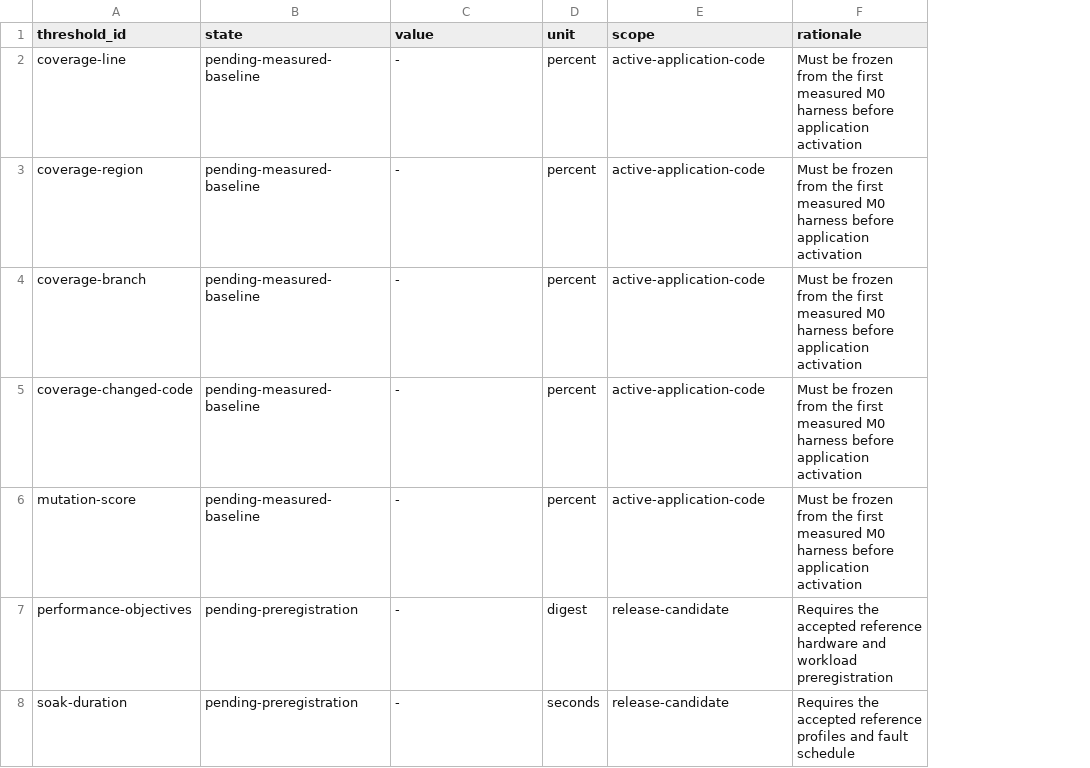
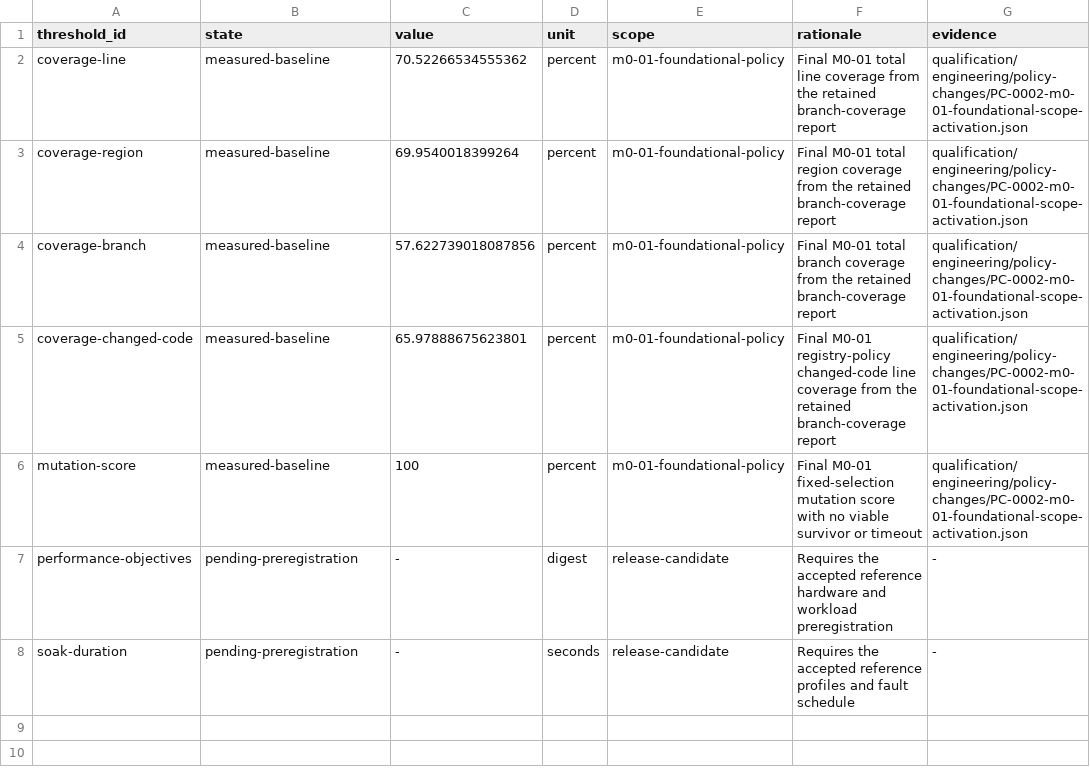
Before and after one commit to guaracloud/positron, a TSV file: qualification/engineering/thresholds.tsv, drawn as a sheet; the diff names each change by its address in the sheet, - before the commit and + after, or states it on an @@ line.

```diff
--- a/qualification/engineering/thresholds.tsv
+++ b/qualification/engineering/thresholds.tsv
+column G (evidence), rows 2-8: qualification/engineering/policy-changes/PC-0002-m0-01-foundational-scope-activation.json | qualification/engineering/policy-changes/PC-0002-m0-01-foundational-scope-activation.json | qualification/engineering/policy-changes/PC-0002-m0-01-foundational-scope-activation.json | qualification/engineering/policy-changes/PC-0002-m0-01-foundational-scope-activation.json | qualification/engineering/policy-changes/PC-0002-m0-01-foundational-scope-activation.json | - | -
-B2:B6 (state): pending-measured-baseline
+B2:B6 (state): measured-baseline
-C2 (value): -
+C2 (value): 70.52266534555362
-E2:E6 (scope): active-application-code
+E2:E6 (scope): m0-01-foundational-policy
-F2 (rationale): Must be frozen from the first measured M0 harness before application activation
+F2 (rationale): Final M0-01 total line coverage from the retained branch-coverage report
-C3 (value): -
+C3 (value): 69.9540018399264
-F3 (rationale): Must be frozen from the first measured M0 harness before application activation
+F3 (rationale): Final M0-01 total region coverage from the retained branch-coverage report
-C4 (value): -
+C4 (value): 57.622739018087856
-F4 (rationale): Must be frozen from the first measured M0 harness before application activation
+F4 (rationale): Final M0-01 total branch coverage from the retained branch-coverage report
-C5 (value): -
+C5 (value): 65.97888675623801
-F5 (rationale): Must be frozen from the first measured M0 harness before application activation
+F5 (rationale): Final M0-01 registry-policy changed-code line coverage from the retained branch-coverage report
-C6 (value): -
+C6 (value): 100
-F6 (rationale): Must be frozen from the first measured M0 harness before application activation
+F6 (rationale): Final M0-01 fixed-selection mutation score with no viable survivor or timeout
```
Also changed, not shown: qualification/engineering/architecture-edges.tsv, qualification/engineering/scopes.tsv, 13 other files.
